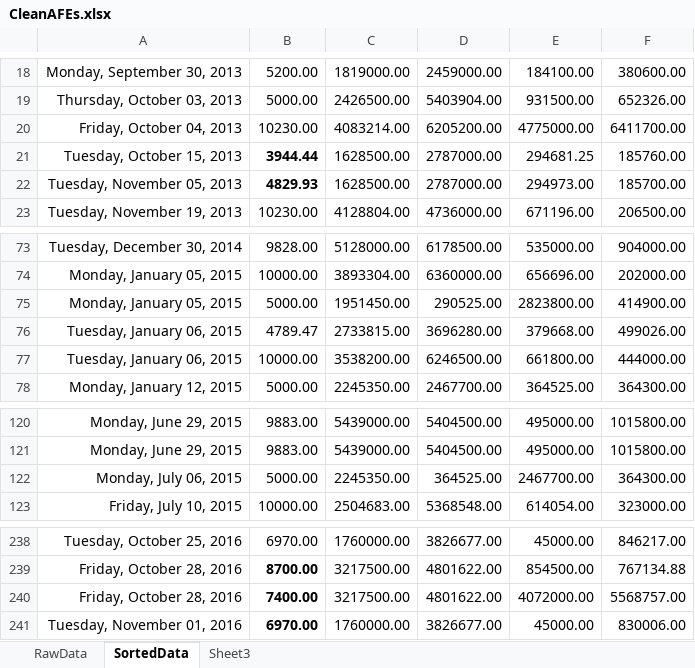
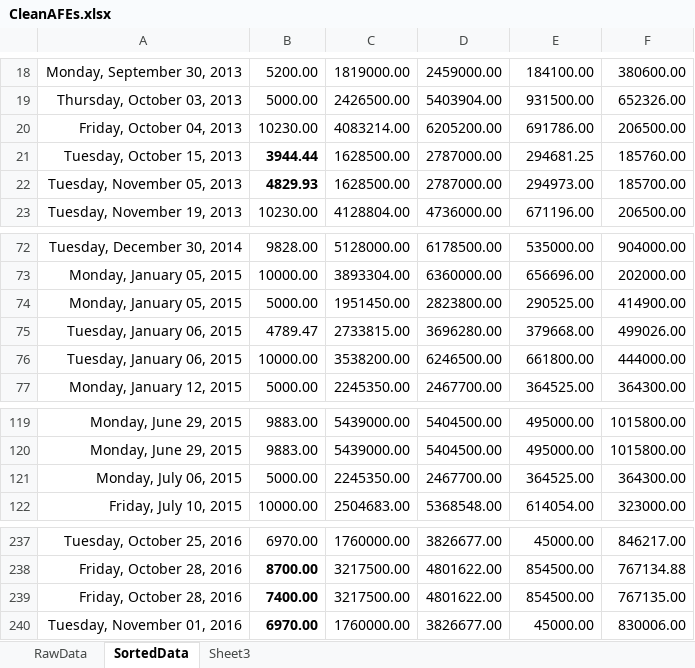
Before and after one commit to thushanp/OilWellRegressions-and-Bitcoin-Arbitrage, an Excel workbook: CleanAFEs.xlsx, sheet SortedData, drawn as a sheet; only a part is shown, gaps mark what is left out; values as stored, in another font and other column widths than the file's, no borders; addresses are those after the commit; the diff covers the shown part only; the diff names each change by its address in the sheet, - before the commit and + after, or states it on an @@ line.

Commit message:
data errors fixed

```diff
--- a/CleanAFEs.xlsx (sheet SortedData)
+++ b/CleanAFEs.xlsx (sheet SortedData)
-E20: 4775000.00
+E20: 691786.00
-F20: 6411700.00
+F20: 206500.00
-D74: 290525.00
+D74: 2823800.00
-E74: 2823800.00
+E74: 290525.00
-D121: 364525.00
+D121: 2467700.00
-E121: 2467700.00
+E121: 364525.00
-E239: 4072000.00
+E239: 854500.00
-F239: 5568757.00
+F239: 767135.00
```
Also changed, not shown: 1 added row, 2 removed rows and 12 edited cells elsewhere in this sheet, 1 other file.
